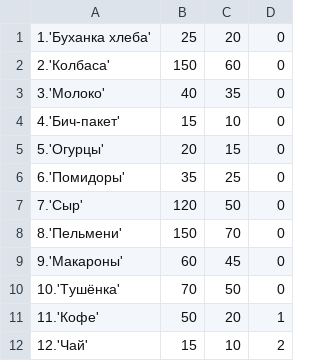
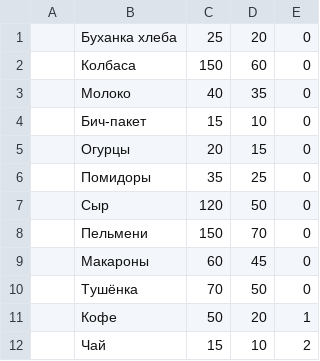
Before and after one commit to sashagitar/game_fishing, a CSV file: magazin.csv, drawn as a sheet; removed rows and columns are numbered as before the commit, all else as after; the diff names each change by its address in the sheet, - before the commit and + after, or states it on an @@ line.

```diff
--- a/magazin.csv
+++ b/magazin.csv
-column A, rows 1-12: 1.'Буханка хлеба' | 2.'Колбаса' | 3.'Молоко' | 4.'Бич-пакет' | 5.'Огурцы' | 6.'Помидоры' | 7.'Сыр' | 8.'Пельмени' | 9.'Макароны' | 10.'Тушёнка' | 11.'Кофе' | 12.'Чай'
+column A, empty
+column B, rows 1-12: Буханка хлеба | Колбаса | Молоко | Бич-пакет | Огурцы | Помидоры | Сыр | Пельмени | Макароны | Тушёнка | Кофе | Чай
```
Also changed, not shown: 1 other file.
